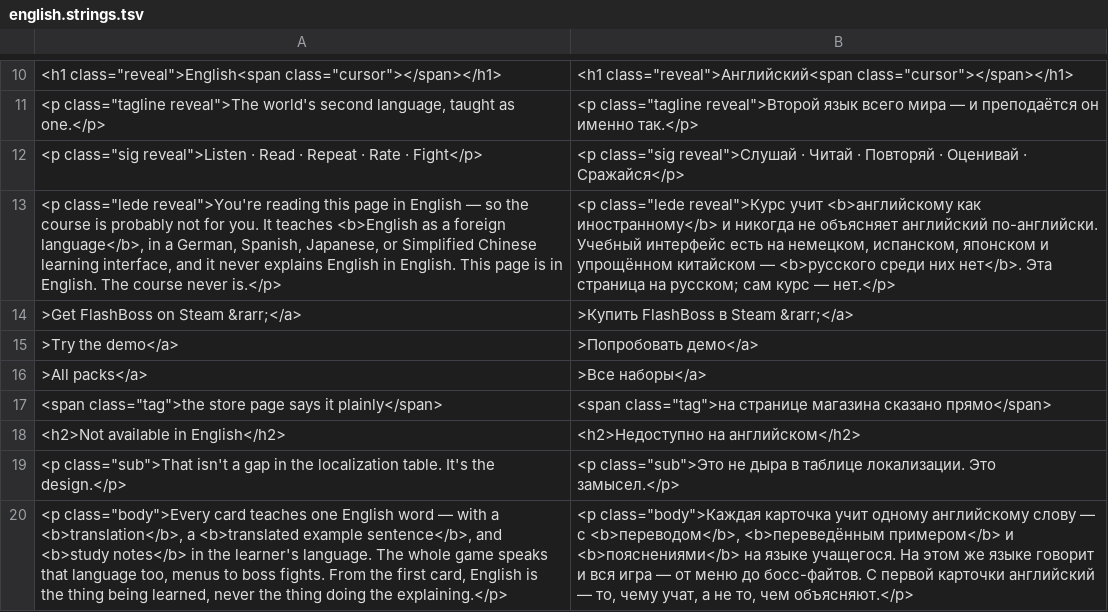
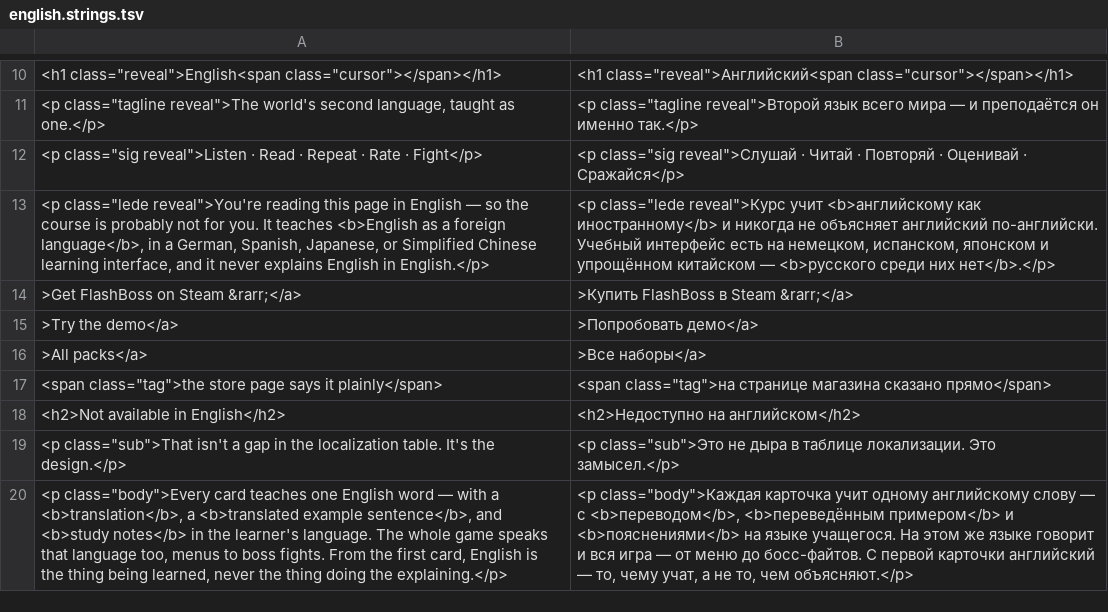
Before and after one commit to Odiin2024/flashboss-site, a TSV file: update/ru/english.strings.tsv, drawn as a sheet; only a part is shown, gaps mark what is left out; the diff names each change by its address in the sheet, - before the commit and + after, or states it on an @@ line.

```diff
--- a/update/ru/english.strings.tsv
+++ b/update/ru/english.strings.tsv
-A13: …English in English. This page is in English. The course never is.</p>
+A13: …English in English.</p>
-B13: …среди них нет</b>. Эта страница на русском; сам курс — нет.</p>
+B13: …среди них нет</b>.</p>
```
Also changed, not shown: 6 other files.
